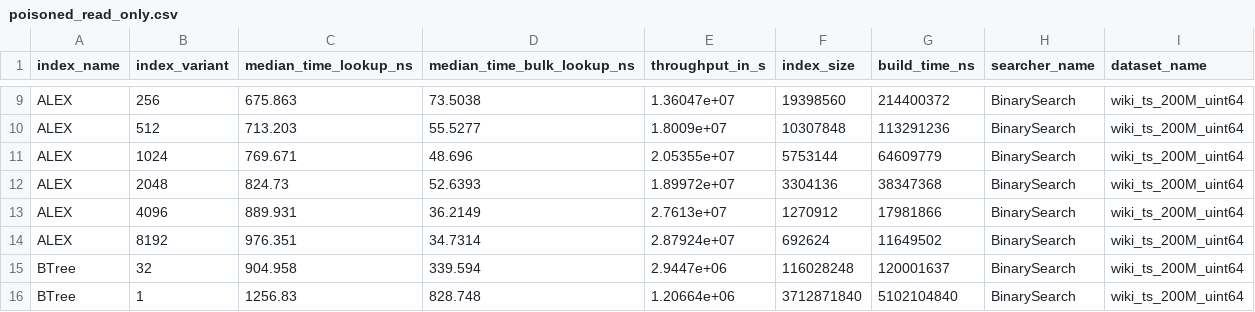
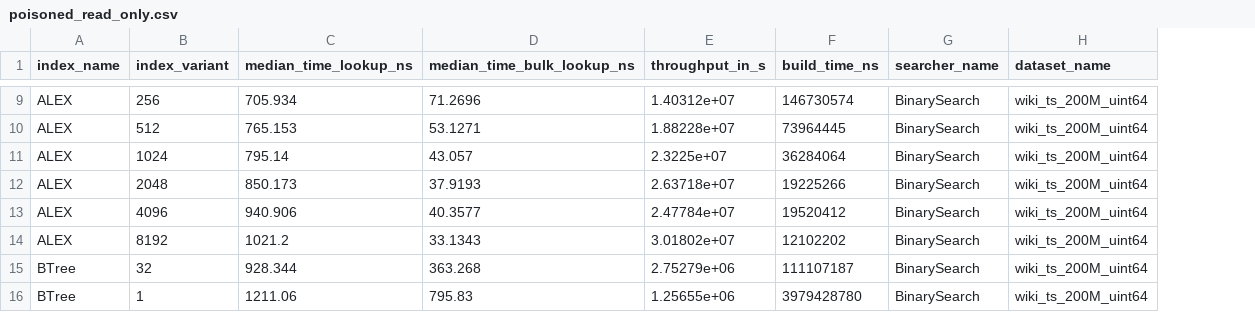
Before and after one commit to Bachfischer/adversarial-ml-for-learned-indexes, a CSV file: experimental-results/poisoned_read_only.csv, drawn as a sheet; only a part is shown, gaps mark what is left out; removed rows and columns are numbered as before the commit, all else as after; the diff covers the shown part only; the diff names each change by its address in the sheet, - before the commit and + after, or states it on an @@ line.

```diff
--- a/experimental-results/poisoned_read_only.csv
+++ b/experimental-results/poisoned_read_only.csv
-column F (index_size), rows 9-16: 19398560 | 10307848 | 5753144 | 3304136 | 1270912 | 692624 | 116028248 | 3712871840
-C9 (median_time_lookup_ns): 675.863
+C9 (median_time_lookup_ns): 705.934
-D9 (median_time_bulk_lookup_ns): 73.5038
+D9 (median_time_bulk_lookup_ns): 71.2696
-E9 (throughput_in_s): 1.36047e+07
+E9 (throughput_in_s): 1.40312e+07
-F9 (build_time_ns): 214400372
+F9 (build_time_ns): 146730574
-C10 (median_time_lookup_ns): 713.203
+C10 (median_time_lookup_ns): 765.153
-D10 (median_time_bulk_lookup_ns): 55.5277
+D10 (median_time_bulk_lookup_ns): 53.1271
-E10 (throughput_in_s): 1.8009e+07
+E10 (throughput_in_s): 1.88228e+07
-F10 (build_time_ns): 113291236
+F10 (build_time_ns): 73964445
-C11 (median_time_lookup_ns): 769.671
+C11 (median_time_lookup_ns): 795.14
-D11 (median_time_bulk_lookup_ns): 48.696
+D11 (median_time_bulk_lookup_ns): 43.057
-E11 (throughput_in_s): 2.05355e+07
+E11 (throughput_in_s): 2.3225e+07
-F11 (build_time_ns): 64609779
+F11 (build_time_ns): 36284064
-C12 (median_time_lookup_ns): 824.73
+C12 (median_time_lookup_ns): 850.173
-D12 (median_time_bulk_lookup_ns): 52.6393
+D12 (median_time_bulk_lookup_ns): 37.9193
-E12 (throughput_in_s): 1.89972e+07
+E12 (throughput_in_s): 2.63718e+07
-F12 (build_time_ns): 38347368
+F12 (build_time_ns): 19225266
-C13 (median_time_lookup_ns): 889.931
+C13 (median_time_lookup_ns): 940.906
-D13 (median_time_bulk_lookup_ns): 36.2149
+D13 (median_time_bulk_lookup_ns): 40.3577
-E13 (throughput_in_s): 2.7613e+07
+E13 (throughput_in_s): 2.47784e+07
-F13 (build_time_ns): 17981866
+F13 (build_time_ns): 19520412
-C14 (median_time_lookup_ns): 976.351
+C14 (median_time_lookup_ns): 1021.2
-D14 (median_time_bulk_lookup_ns): 34.7314
+D14 (median_time_bulk_lookup_ns): 33.1343
-E14 (throughput_in_s): 2.87924e+07
+E14 (throughput_in_s): 3.01802e+07
-F14 (build_time_ns): 11649502
+F14 (build_time_ns): 12102202
-C15 (median_time_lookup_ns): 904.958
+C15 (median_time_lookup_ns): 928.344
-D15 (median_time_bulk_lookup_ns): 339.594
+D15 (median_time_bulk_lookup_ns): 363.268
-E15 (throughput_in_s): 2.9447e+06
+E15 (throughput_in_s): 2.75279e+06
-F15 (build_time_ns): 120001637
+F15 (build_time_ns): 111107187
-C16 (median_time_lookup_ns): 1256.83
+C16 (median_time_lookup_ns): 1211.06
-D16 (median_time_bulk_lookup_ns): 828.748
+D16 (median_time_bulk_lookup_ns): 795.83
-E16 (throughput_in_s): 1.20664e+06
+E16 (throughput_in_s): 1.25655e+06
-F16 (build_time_ns): 5102104840
+F16 (build_time_ns): 3979428780
```
Also changed, not shown: 108 edited cells elsewhere in this file, experimental-results/non_poisoned_write_heavy.csv, experimental-results/non_poisoned_write_only.csv, 3 other files.
